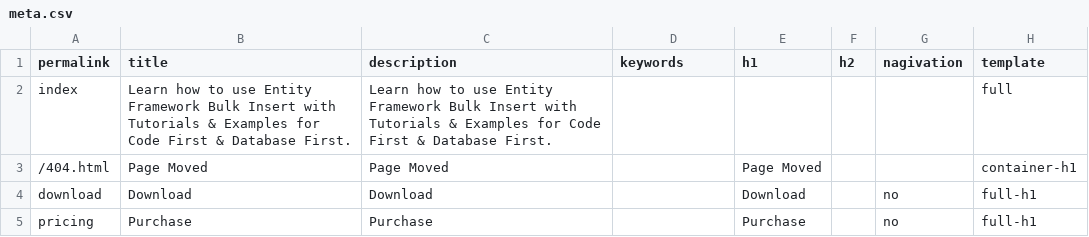
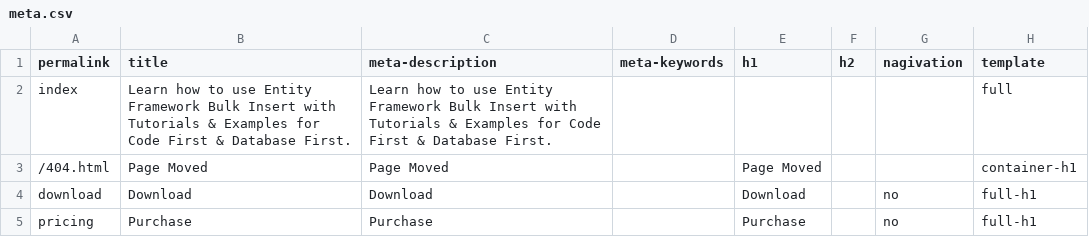
Before and after one commit to zzzprojects/EntityFramework-Extensions, a CSV file: docs/_data/meta.csv, drawn as a sheet; only a part is shown.

Commit message:
Update meta
Update meta

```diff
--- a/docs/_data/meta.csv
+++ b/docs/_data/meta.csv
@@ -1,2 +1,2 @@
-permalink,title,description,keywords,h1,h2,nagivation,template
+permalink,title,meta-description,meta-keywords,h1,h2,nagivation,template
 index,Learn how to use Entity Framework Bulk Insert with Tutorials & Examples for Code First & Database First.,Learn how to use Entity Framework Bulk Insert with Tutorials & Examples for Code First & Database First.,,,,,full
```
